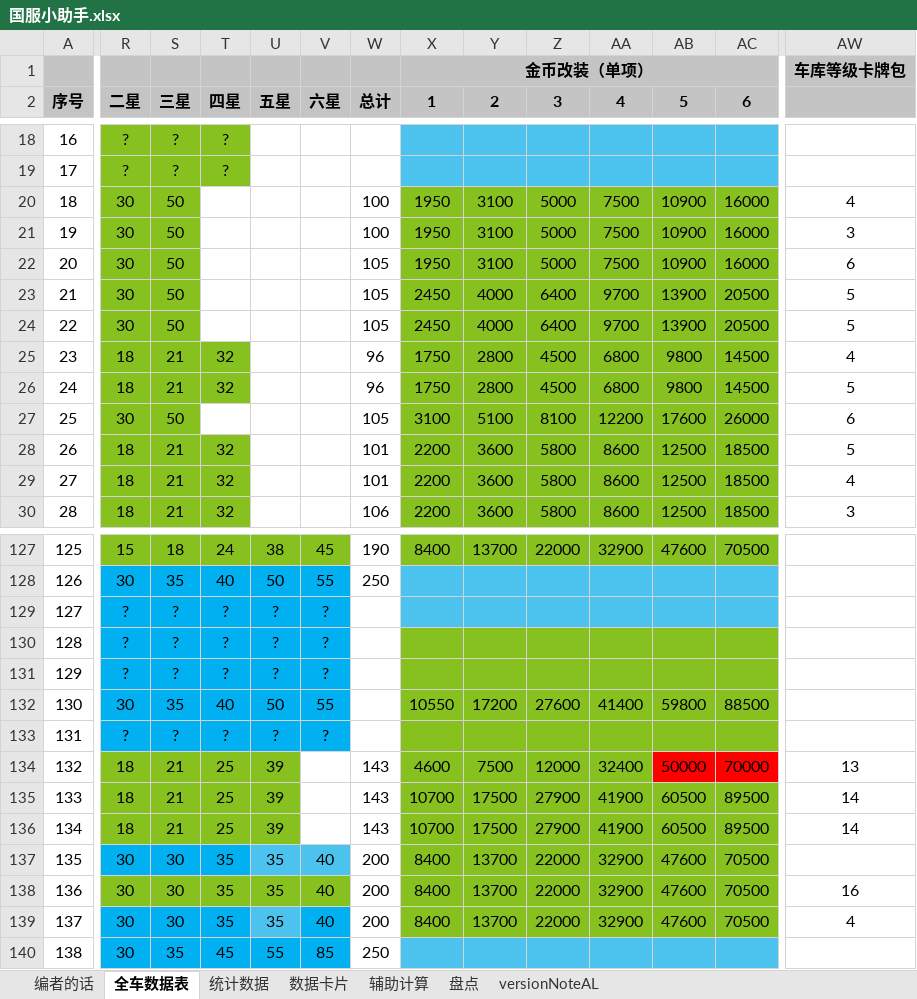
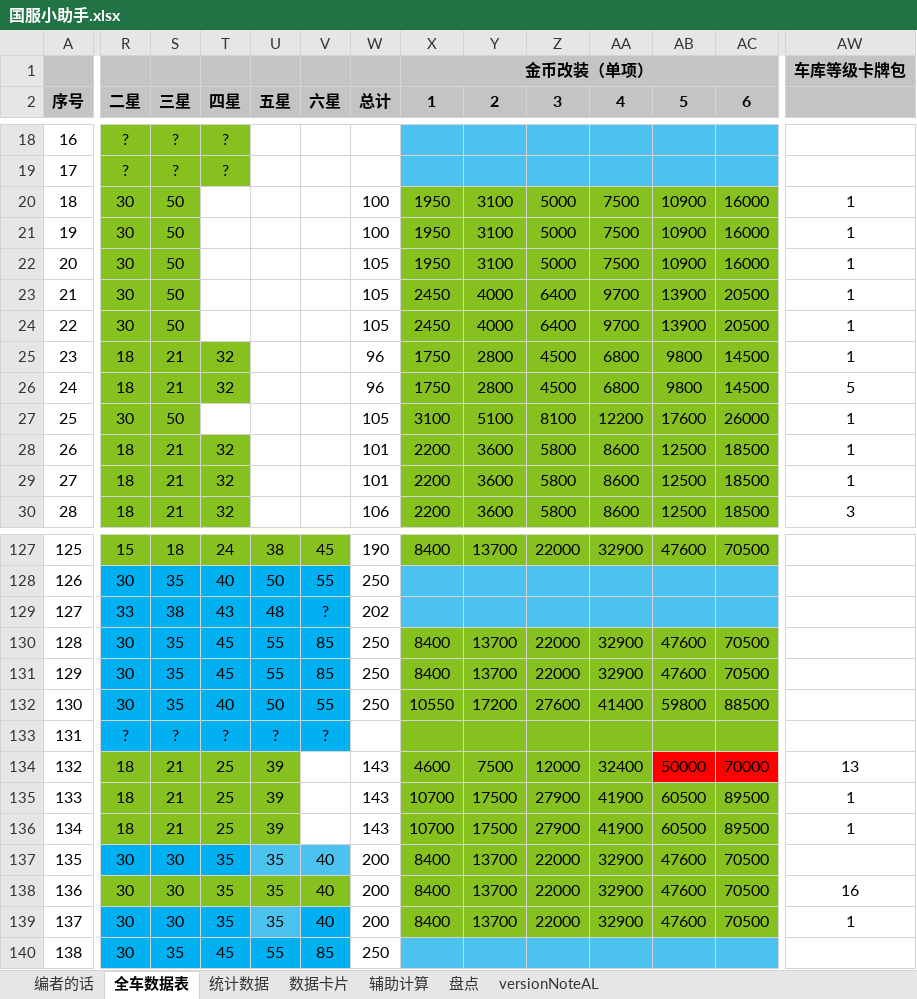
Before and after one commit to a9helper/a9-data, an Excel workbook: 国服小助手.xlsx, sheet 全车数据表, drawn as a sheet; only a part is shown, gaps mark what is left out; values as stored, in another font and other column widths than the file's, no borders; the diff covers the shown part only; the diff names each change by its address in the sheet, - before the commit and + after, or states it on an @@ line.

```diff
--- a/国服小助手.xlsx (sheet 全车数据表)
+++ b/国服小助手.xlsx (sheet 全车数据表)
-AW20: 4
+AW20: 1
-AW21: 3
+AW21: 1
-AW22: 6
+AW22: 1
-AW23:AW24: 5
+AW23:AW24: 1
-AW25: 4
+AW25: 1
-AW27: 6
+AW27: 1
-AW28: 5
+AW28: 1
-AW29: 4
+AW29: 1
-R129 (二星): ?
+R129 (二星): 33
-S129 (三星): ?
+S129 (三星): 38
-T129 (四星): ?
+T129 (四星): 43
-U129 (五星): ?
+U129 (五星): 48
-W129 (总计): (empty)
+W129 (总计): 202
-R130:R131 (二星): ?
+R130:R131 (二星): 30
-S130:S131 (三星): ?
+S130:S131 (三星): 35
-T130:T131 (四星): ?
+T130:T131 (四星): 45
-U130:U131 (五星): ?
+U130:U131 (五星): 55
-V130:V131 (六星): ?
+V130:V131 (六星): 85
-W130:W132 (总计): (empty)
+W130:W132 (总计): 250
-X130:X131 (1): (empty)
+X130:X131 (1): 8400
-Y130:Y131 (2): (empty)
+Y130:Y131 (2): 13700
-Z130:Z131 (3): (empty)
+Z130:Z131 (3): 22000
-AA130:AA131 (4): (empty)
+AA130:AA131 (4): 32900
-AB130:AB131 (5): (empty)
+AB130:AB131 (5): 47600
-AC130:AC131 (6): (empty)
+AC130:AC131 (6): 70500
-AW135:AW136: 14
+AW135:AW136: 1
-AW139: 4
+AW139: 1
```
Also changed, not shown: 135 edited cells and cell formats elsewhere in this sheet, sheet 数据卡片, sheet 统计数据, 国际服小助手.xlsx, 生涯地图.xlsx, 4 other files.
